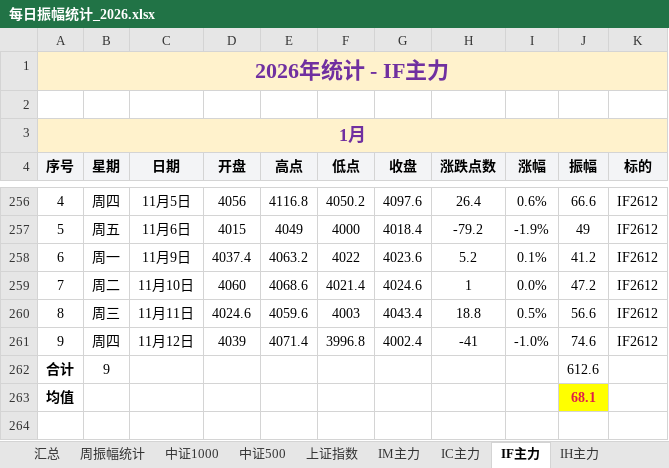
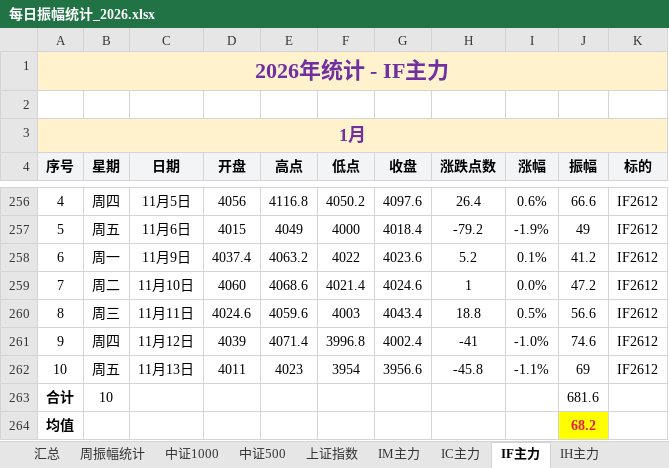
Before and after one commit to iputao-design/futures-amplitude-web, an Excel workbook: 每日振幅统计_2026.xlsx, sheet IF主力, drawn as a sheet; only a part is shown, gaps mark what is left out; values as stored, in another font and other column widths than the file's, no borders; removed rows and columns are numbered as before the commit, all else as after; the diff names each change by its address in the sheet, - before the commit and + after, or states it on an @@ line.

```diff
--- a/每日振幅统计_2026.xlsx (sheet IF主力)
+++ b/每日振幅统计_2026.xlsx (sheet IF主力)
-row 262: 合计 | 9 |  |  |  |  |  |  |  | 612.6
+row 262: 10 | 周五 | 11月13日 | 4011 | 4023 | 3954 | 3956.6 | -45.8 | -1.1% | 69 | IF2612
+row 263: 合计 | 10 |  |  |  |  |  |  |  | 681.6
-J264 (振幅): 68.1
+J264 (振幅): 68.2
```
Also changed, not shown: sheet 汇总, sheet 周振幅统计, sheet IH主力, sheet IC主力, sheet 中证500, sheet 中证1000, 1 more sheet, 每日振幅统计.xlsx, 5 other files.
